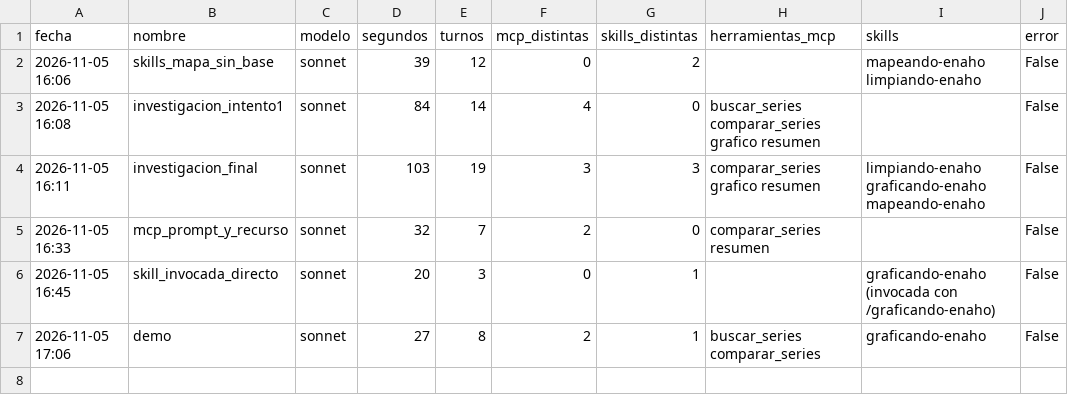
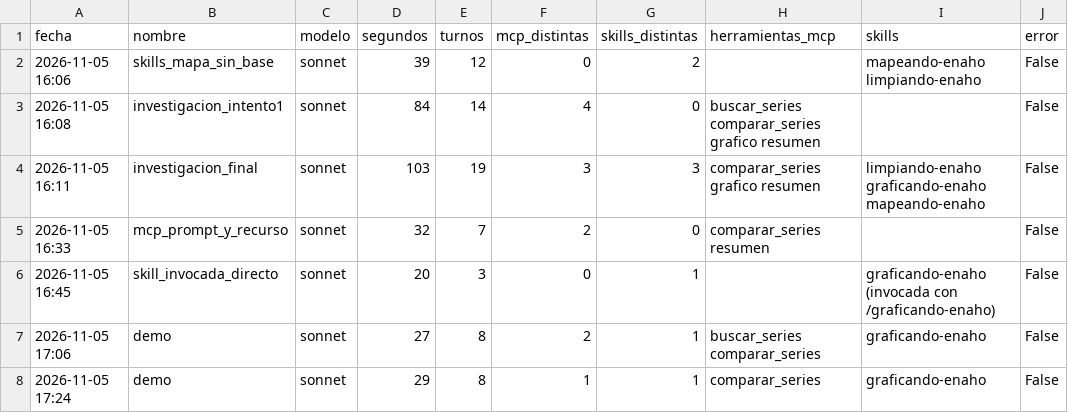
Before and after one commit to LuisGuevaraVega/python_interm_dip_qlab, a CSV file: tarea_4/evidencias_ia/integracion/ejecuciones.csv, drawn as a sheet; the diff names each change by its address in the sheet, - before the commit and + after, or states it on an @@ line.

```diff
--- a/tarea_4/evidencias_ia/integracion/ejecuciones.csv
+++ b/tarea_4/evidencias_ia/integracion/ejecuciones.csv
+row 8: 2026-11-05 17:24 | demo | sonnet | 29 | 8 | 1 | 1 | comparar_series | graficando-enaho | False
```
Also changed, not shown: 7 other files.
